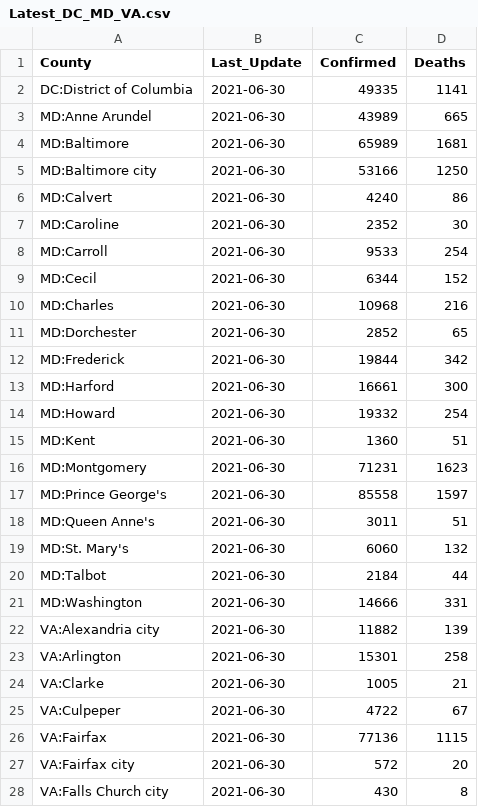
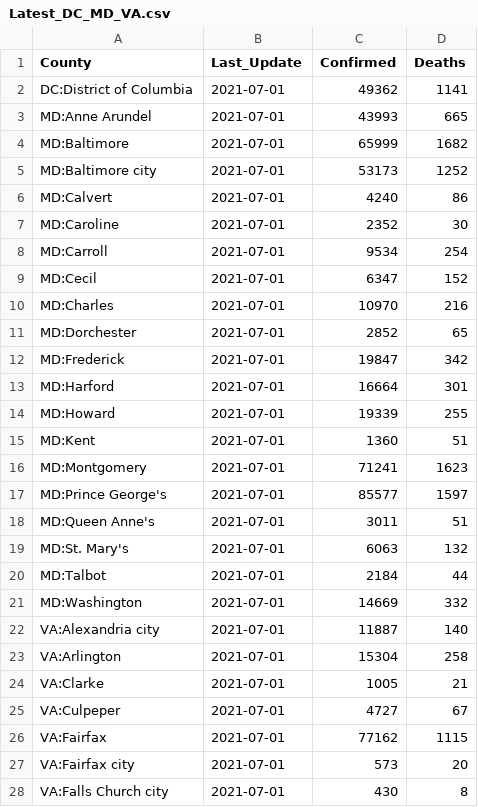
Before and after one commit to ONYLAB/cberopen, a CSV file: Data/Latest_DC_MD_VA.csv, drawn as a sheet; only a part is shown; the diff covers the shown part only.

```diff
--- a/Data/Latest_DC_MD_VA.csv
+++ b/Data/Latest_DC_MD_VA.csv
@@ -1,28 +1,28 @@
 "County","Last_Update","Confirmed","Deaths"
-"DC:District of Columbia",2021-06-30,49335,1141
-"MD:Anne Arundel",2021-06-30,43989,665
-"MD:Baltimore",2021-06-30,65989,1681
-"MD:Baltimore city",2021-06-30,53166,1250
-"MD:Calvert",2021-06-30,4240,86
-"MD:Caroline",2021-06-30,2352,30
-"MD:Carroll",2021-06-30,9533,254
-"MD:Cecil",2021-06-30,6344,152
-"MD:Charles",2021-06-30,10968,216
-"MD:Dorchester",2021-06-30,2852,65
-"MD:Frederick",2021-06-30,19844,342
-"MD:Harford",2021-06-30,16661,300
-"MD:Howard",2021-06-30,19332,254
-"MD:Kent",2021-06-30,1360,51
-"MD:Montgomery",2021-06-30,71231,1623
-"MD:Prince George's",2021-06-30,85558,1597
-"MD:Queen Anne's",2021-06-30,3011,51
-"MD:St. Mary's",2021-06-30,6060,132
-"MD:Talbot",2021-06-30,2184,44
-"MD:Washington",2021-06-30,14666,331
-"VA:Alexandria city",2021-06-30,11882,139
-"VA:Arlington",2021-06-30,15301,258
-"VA:Clarke",2021-06-30,1005,21
-"VA:Culpeper",2021-06-30,4722,67
-"VA:Fairfax",2021-06-30,77136,1115
-"VA:Fairfax city",2021-06-30,572,20
-"VA:Falls Church city",2021-06-30,430,8
+"DC:District of Columbia",2021-07-01,49362,1141
+"MD:Anne Arundel",2021-07-01,43993,665
+"MD:Baltimore",2021-07-01,65999,1682
+"MD:Baltimore city",2021-07-01,53173,1252
+"MD:Calvert",2021-07-01,4240,86
+"MD:Caroline",2021-07-01,2352,30
+"MD:Carroll",2021-07-01,9534,254
+"MD:Cecil",2021-07-01,6347,152
+"MD:Charles",2021-07-01,10970,216
+"MD:Dorchester",2021-07-01,2852,65
+"MD:Frederick",2021-07-01,19847,342
+"MD:Harford",2021-07-01,16664,301
+"MD:Howard",2021-07-01,19339,255
+"MD:Kent",2021-07-01,1360,51
+"MD:Montgomery",2021-07-01,71241,1623
+"MD:Prince George's",2021-07-01,85577,1597
+"MD:Queen Anne's",2021-07-01,3011,51
+"MD:St. Mary's",2021-07-01,6063,132
+"MD:Talbot",2021-07-01,2184,44
+"MD:Washington",2021-07-01,14669,332
+"VA:Alexandria city",2021-07-01,11887,140
+"VA:Arlington",2021-07-01,15304,258
+"VA:Clarke",2021-07-01,1005,21
+"VA:Culpeper",2021-07-01,4727,67
+"VA:Fairfax",2021-07-01,77162,1115
+"VA:Fairfax city",2021-07-01,573,20
+"VA:Falls Church city",2021-07-01,430,8
```
Also changed, not shown: 25 edited cells elsewhere in this file, Data/County_Linear_Regression.csv, Data/Long_DC_MD_VA.csv, 2 other files.
